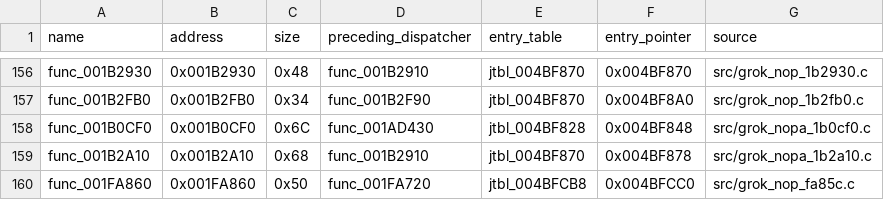
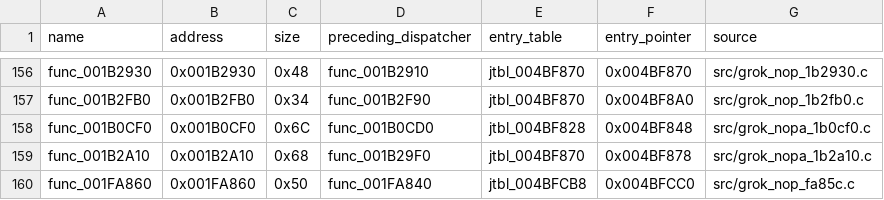
Before and after one commit to g-guthrie/mvc2-ps2-decomp, a CSV file: docs/INDEPENDENT_CALLBACK_ENTRIES.csv, drawn as a sheet; only a part is shown, gaps mark what is left out.

Commit message:
Distinguish callback consumers from physical predecessor heads

```diff
--- a/docs/INDEPENDENT_CALLBACK_ENTRIES.csv
+++ b/docs/INDEPENDENT_CALLBACK_ENTRIES.csv
@@ -157,4 +157,4 @@ func_001B2930,0x001B2930,0x48,func_001B2910,jtbl_004BF870,0x004BF870,src/grok_no
 func_001B2FB0,0x001B2FB0,0x34,func_001B2F90,jtbl_004BF870,0x004BF8A0,src/grok_nop_1b2fb0.c
-func_001B0CF0,0x001B0CF0,0x6C,func_001AD430,jtbl_004BF828,0x004BF848,src/grok_nopa_1b0cf0.c
-func_001B2A10,0x001B2A10,0x68,func_001B2910,jtbl_004BF870,0x004BF878,src/grok_nopa_1b2a10.c
-func_001FA860,0x001FA860,0x50,func_001FA720,jtbl_004BFCB8,0x004BFCC0,src/grok_nop_fa85c.c
+func_001B0CF0,0x001B0CF0,0x6C,func_001B0CD0,jtbl_004BF828,0x004BF848,src/grok_nopa_1b0cf0.c
+func_001B2A10,0x001B2A10,0x68,func_001B29F0,jtbl_004BF870,0x004BF878,src/grok_nopa_1b2a10.c
+func_001FA860,0x001FA860,0x50,func_001FA840,jtbl_004BFCB8,0x004BFCC0,src/grok_nop_fa85c.c
```
Also changed, not shown: 1 other file.
